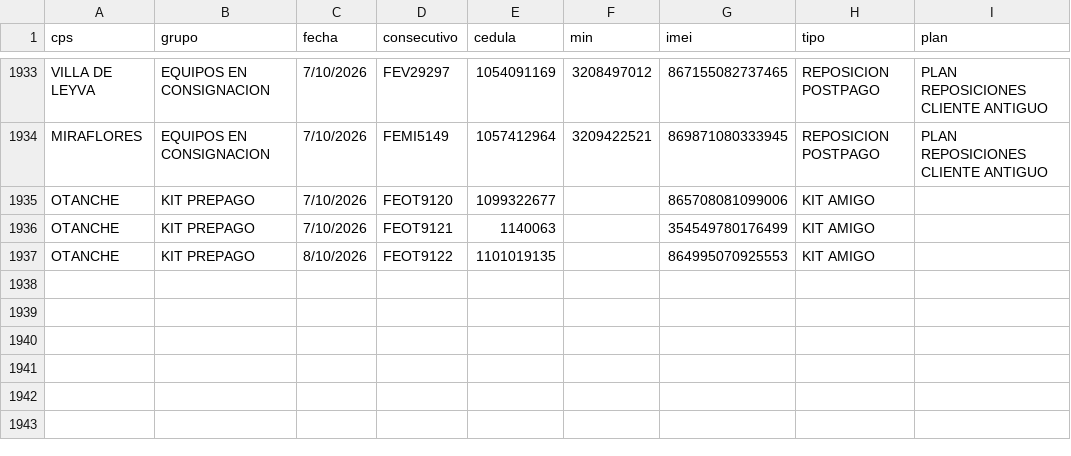
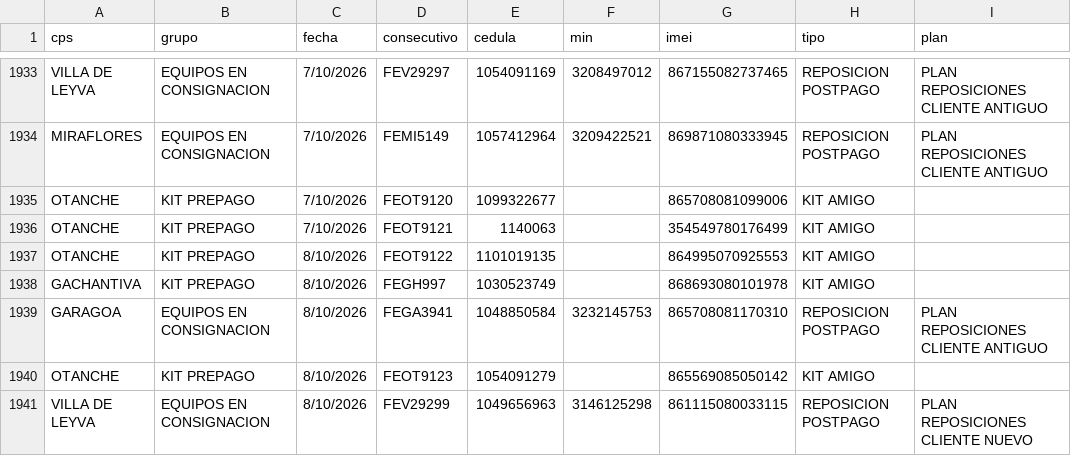
Before and after one commit to lubernu/prueba, a CSV file: FacturadoParaCruce.csv, drawn as a sheet; only a part is shown, gaps mark what is left out.

Commit message:
Actualización automática: FacturadoParaCruce.csv

```diff
--- a/FacturadoParaCruce.csv
+++ b/FacturadoParaCruce.csv
@@ -1937 +1937,5 @@ OTANCHE;KIT PREPAGO;7/10/2026;FEOT9121;1140063;;354549780176499;KIT AMIGO;
 OTANCHE;KIT PREPAGO;8/10/2026;FEOT9122;1101019135;;864995070925553;KIT AMIGO;
+GACHANTIVA;KIT PREPAGO;8/10/2026;FEGH997;1030523749;;868693080101978;KIT AMIGO;
+GARAGOA;EQUIPOS EN CONSIGNACION;8/10/2026;FEGA3941;1048850584;3232145753;865708081170310;REPOSICION POSTPAGO;PLAN REPOSICIONES CLIENTE ANTIGUO
+OTANCHE;KIT PREPAGO;8/10/2026;FEOT9123;1054091279;;865569085050142;KIT AMIGO;
+VILLA DE LEYVA;EQUIPOS EN CONSIGNACION;8/10/2026;FEV29299;1049656963;3146125298;861115080033115;REPOSICION POSTPAGO;PLAN REPOSICIONES CLIENTE NUEVO
```
